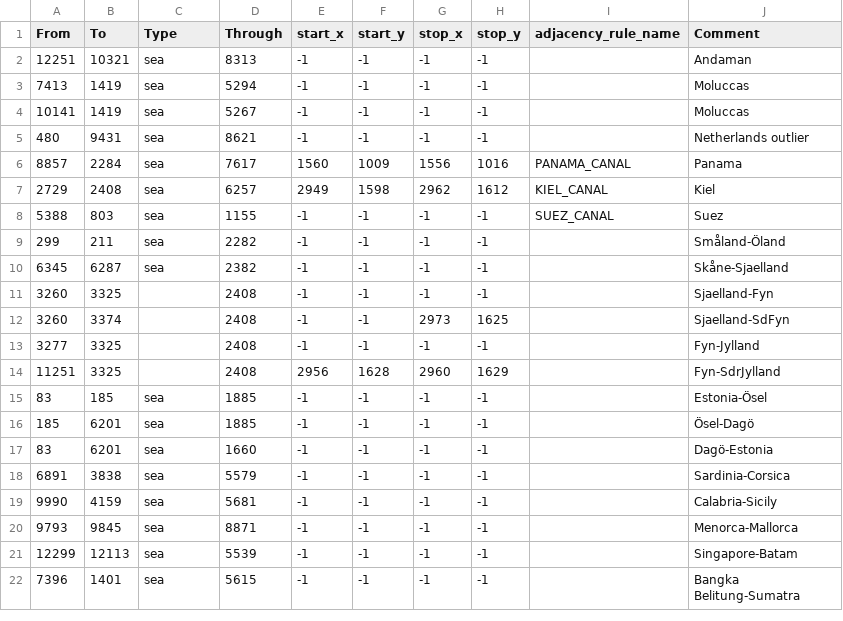
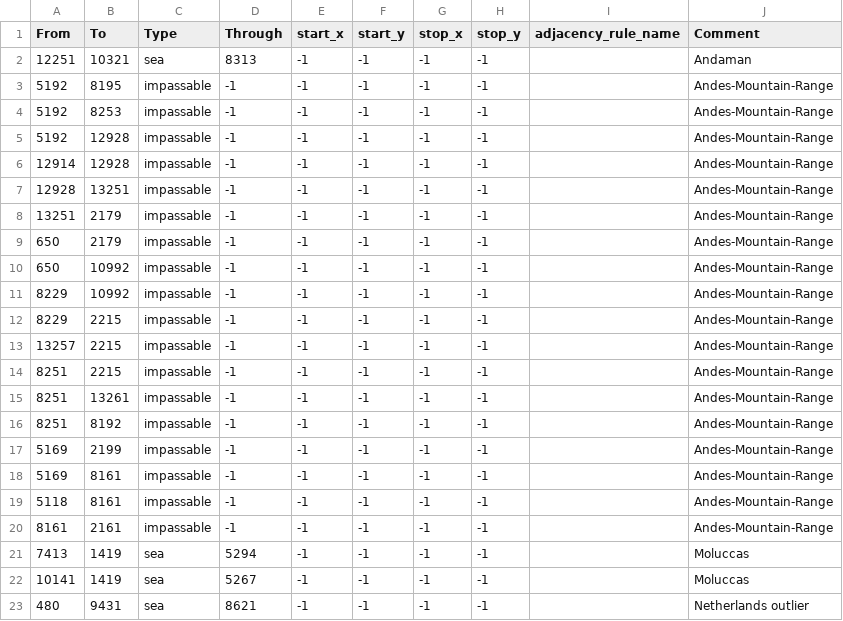
Before and after one commit to AnthonyDev158/lions-of-the-south-pacific, a CSV file: LotSP Dev/map/adjacencies.csv, drawn as a sheet; only a part is shown; the shorter side is filled out with more unchanged rows.

Commit message:
Huge update, collab update but also impassables

```diff
--- a/LotSP Dev/map/adjacencies.csv
+++ b/LotSP Dev/map/adjacencies.csv
@@ -2,2 +2,20 @@ From;To;Type;Through;start_x;start_y;stop_x;stop_y;adjacency_rule_name;Comment
 12251;10321;sea;8313;-1;-1;-1;-1;;Andaman
+5192;8195;impassable;-1;-1;-1;-1;-1;;Andes-Mountain-Range
+5192;8253;impassable;-1;-1;-1;-1;-1;;Andes-Mountain-Range
+5192;12928;impassable;-1;-1;-1;-1;-1;;Andes-Mountain-Range
+12914;12928;impassable;-1;-1;-1;-1;-1;;Andes-Mountain-Range
+12928;13251;impassable;-1;-1;-1;-1;-1;;Andes-Mountain-Range
+13251;2179;impassable;-1;-1;-1;-1;-1;;Andes-Mountain-Range
+650;2179;impassable;-1;-1;-1;-1;-1;;Andes-Mountain-Range
+650;10992;impassable;-1;-1;-1;-1;-1;;Andes-Mountain-Range
+8229;10992;impassable;-1;-1;-1;-1;-1;;Andes-Mountain-Range
+8229;2215;impassable;-1;-1;-1;-1;-1;;Andes-Mountain-Range
+13257;2215;impassable;-1;-1;-1;-1;-1;;Andes-Mountain-Range
+8251;2215;impassable;-1;-1;-1;-1;-1;;Andes-Mountain-Range
+8251;13261;impassable;-1;-1;-1;-1;-1;;Andes-Mountain-Range
+8251;8192;impassable;-1;-1;-1;-1;-1;;Andes-Mountain-Range
+5169;2199;impassable;-1;-1;-1;-1;-1;;Andes-Mountain-Range
+5169;8161;impassable;-1;-1;-1;-1;-1;;Andes-Mountain-Range
+5118;8161;impassable;-1;-1;-1;-1;-1;;Andes-Mountain-Range
+8161;2161;impassable;-1;-1;-1;-1;-1;;Andes-Mountain-Range
 7413;1419;sea;5294;-1;-1;-1;-1;;Moluccas
```
Also changed, not shown: collaboration unfinished/map/adjacencies.csv, collaboration unfinished/map/definition.csv, 41 other files.
